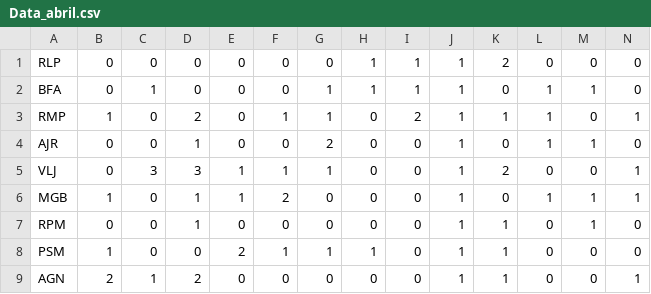
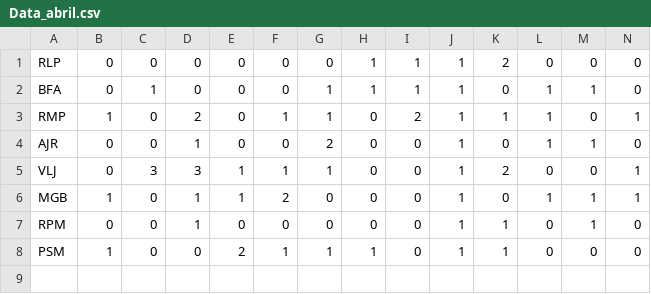
Before and after one commit to pahoot/pahoot_dashboard, a CSV file: data/data_2023/Data_abril.csv, drawn as a sheet; only a part is shown; rows hold the shown columns only; the diff names each change by its address in the sheet, - before the commit and + after, or states it on an @@ line.

```diff
--- a/data/data_2023/Data_abril.csv
+++ b/data/data_2023/Data_abril.csv
-row 9: AGN | 2 | 1 | 2 | 0 | 0 | 0 | 0 | 0 | 1 | 1 | 0 | 0 | 1
```
Also changed, not shown: data/data_2023/Data_maig.csv, data/data_2023/Data_marc.csv.
